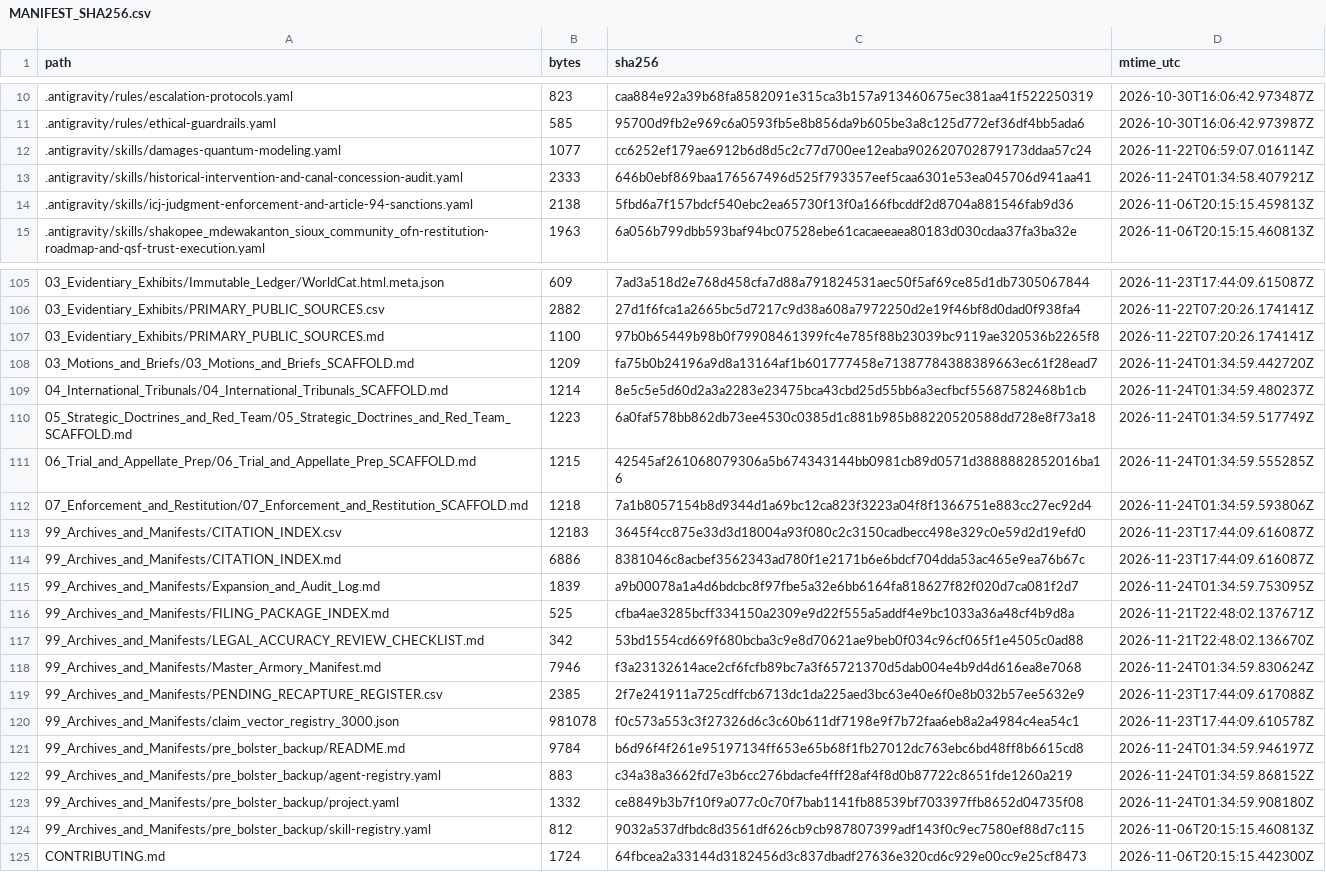
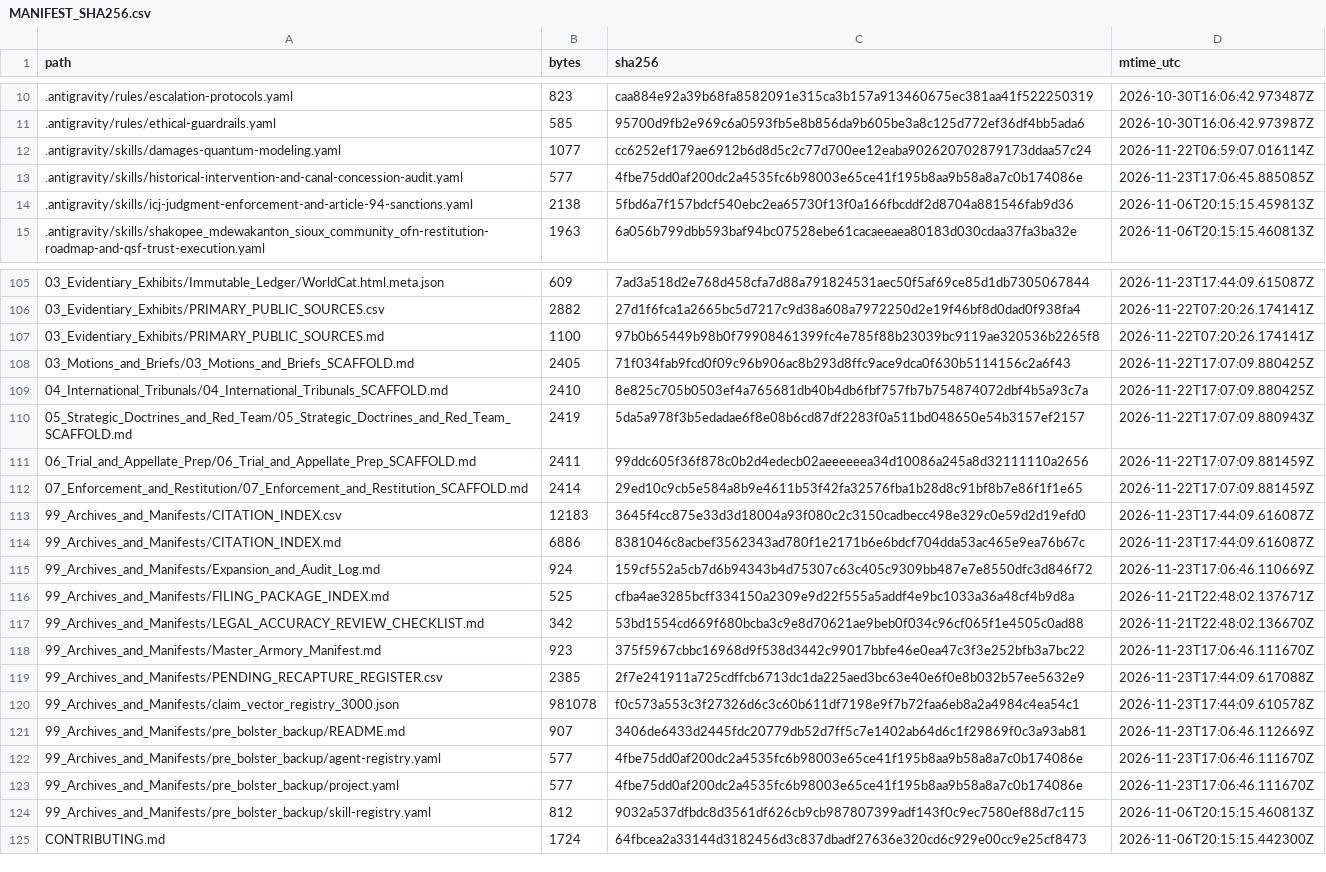
Before and after one commit to GlobalRestitutionAlliance/turtle-island-us-mn-shakopee-mdewakanton-sioux-community-of--master-litigation, a CSV file: 99_Archives_and_Manifests/MANIFEST_SHA256.csv, drawn as a sheet; only a part is shown, gaps mark what is left out; the diff covers the shown part only.

```diff
--- a/99_Archives_and_Manifests/MANIFEST_SHA256.csv
+++ b/99_Archives_and_Manifests/MANIFEST_SHA256.csv
@@ -12,3 +12,3 @@ path,bytes,sha256,mtime_utc
 .antigravity/skills/damages-quantum-modeling.yaml,1077,cc6252ef179ae6912b6d8d5c2c77d700ee12eaba902620702879173ddaa57c24,2026-11-22T06:59:07.016114Z
-.antigravity/skills/historical-intervention-and-canal-concession-audit.yaml,2333,646b0ebf869baa176567496d525f793357eef5caa6301e53ea045706d941aa41,2026-11-24T01:34:58.407921Z
+.antigravity/skills/historical-intervention-and-canal-concession-audit.yaml,577,4fbe75dd0af200dc2a4535fc6b98003e65ce41f195b8aa9b58a8a7c0b174086e,2026-11-23T17:06:45.885085Z
 .antigravity/skills/icj-judgment-enforcement-and-article-94-sanctions.yaml,2138,5fbd6a7f157bdcf540ebc2ea65730f13f0a166fbcddf2d8704a881546fab9d36,2026-11-06T20:15:15.459813Z
@@ -107,18 +107,18 @@ path,bytes,sha256,mtime_utc
 03_Evidentiary_Exhibits/PRIMARY_PUBLIC_SOURCES.md,1100,97b0b65449b98b0f79908461399fc4e785f88b23039bc9119ae320536b2265f8,2026-11-22T07:20:26.174141Z
-03_Motions_and_Briefs/03_Motions_and_Briefs_SCAFFOLD.md,1209,fa75b0b24196a9d8a13164af1b601777458e71387784388389663ec61f28ead7,2026-11-24T01:34:59.442720Z
-04_International_Tribunals/04_International_Tribunals_SCAFFOLD.md,1214,8e5c5e5d60d2a3a2283e23475bca43cbd25d55bb6a3ecfbcf55687582468b1cb,2026-11-24T01:34:59.480237Z
-05_Strategic_Doctrines_and_Red_Team/05_Strategic_Doctrines_and_Red_Team_SCAFFOLD.md,1223,6a0faf578bb862db73ee4530c0385d1c881b985b88220520588dd728e8f73a18,2026-11-24T01:34:59.517749Z
-06_Trial_and_Appellate_Prep/06_Trial_and_Appellate_Prep_SCAFFOLD.md,1215,42545af261068079306a5b674343144bb0981cb89d0571d3888882852016ba16,2026-11-24T01:34:59.555285Z
-07_Enforcement_and_Restitution/07_Enforcement_and_Restitution_SCAFFOLD.md,1218,7a1b8057154b8d9344d1a69bc12ca823f3223a04f8f1366751e883cc27ec92d4,2026-11-24T01:34:59.593806Z
+03_Motions_and_Briefs/03_Motions_and_Briefs_SCAFFOLD.md,2405,71f034fab9fcd0f09c96b906ac8b293d8ffc9ace9dca0f630b5114156c2a6f43,2026-11-22T17:07:09.880425Z
+04_International_Tribunals/04_International_Tribunals_SCAFFOLD.md,2410,8e825c705b0503ef4a765681db40b4db6fbf757fb7b754874072dbf4b5a93c7a,2026-11-22T17:07:09.880425Z
+05_Strategic_Doctrines_and_Red_Team/05_Strategic_Doctrines_and_Red_Team_SCAFFOLD.md,2419,5da5a978f3b5edadae6f8e08b6cd87df2283f0a511bd048650e54b3157ef2157,2026-11-22T17:07:09.880943Z
+06_Trial_and_Appellate_Prep/06_Trial_and_Appellate_Prep_SCAFFOLD.md,2411,99ddc605f36f878c0b2d4edecb02aeeeeeea34d10086a245a8d32111110a2656,2026-11-22T17:07:09.881459Z
+07_Enforcement_and_Restitution/07_Enforcement_and_Restitution_SCAFFOLD.md,2414,29ed10c9cb5e584a8b9e4611b53f42fa32576fba1b28d8c91bf8b7e86f1f1e65,2026-11-22T17:07:09.881459Z
 99_Archives_and_Manifests/CITATION_INDEX.csv,12183,3645f4cc875e33d3d18004a93f080c2c3150cadbecc498e329c0e59d2d19efd0,2026-11-23T17:44:09.616087Z
 99_Archives_and_Manifests/CITATION_INDEX.md,6886,8381046c8acbef3562343ad780f1e2171b6e6bdcf704dda53ac465e9ea76b67c,2026-11-23T17:44:09.616087Z
-99_Archives_and_Manifests/Expansion_and_Audit_Log.md,1839,a9b00078a1a4d6bdcbc8f97fbe5a32e6bb6164fa818627f82f020d7ca081f2d7,2026-11-24T01:34:59.753095Z
+99_Archives_and_Manifests/Expansion_and_Audit_Log.md,924,159cf552a5cb7d6b94343b4d75307c63c405c9309bb487e7e8550dfc3d846f72,2026-11-23T17:06:46.110669Z
 99_Archives_and_Manifests/FILING_PACKAGE_INDEX.md,525,cfba4ae3285bcff334150a2309e9d22f555a5addf4e9bc1033a36a48cf4b9d8a,2026-11-21T22:48:02.137671Z
 99_Archives_and_Manifests/LEGAL_ACCURACY_REVIEW_CHECKLIST.md,342,53bd1554cd669f680bcba3c9e8d70621ae9beb0f034c96cf065f1e4505c0ad88,2026-11-21T22:48:02.136670Z
-99_Archives_and_Manifests/Master_Armory_Manifest.md,7946,f3a23132614ace2cf6fcfb89bc7a3f65721370d5dab004e4b9d4d616ea8e7068,2026-11-24T01:34:59.830624Z
+99_Archives_and_Manifests/Master_Armory_Manifest.md,923,375f5967cbbc16968d9f538d3442c99017bbfe46e0ea47c3f3e252bfb3a7bc22,2026-11-23T17:06:46.111670Z
 99_Archives_and_Manifests/PENDING_RECAPTURE_REGISTER.csv,2385,2f7e241911a725cdffcb6713dc1da225aed3bc63e40e6f0e8b032b57ee5632e9,2026-11-23T17:44:09.617088Z
 99_Archives_and_Manifests/claim_vector_registry_3000.json,981078,f0c573a553c3f27326d6c3c60b611df7198e9f7b72faa6eb8a2a4984c4ea54c1,2026-11-23T17:44:09.610578Z
-99_Archives_and_Manifests/pre_bolster_backup/README.md,9784,b6d96f4f261e95197134ff653e65b68f1fb27012dc763ebc6bd48ff8b6615cd8,2026-11-24T01:34:59.946197Z
-99_Archives_and_Manifests/pre_bolster_backup/agent-registry.yaml,883,c34a38a3662fd7e3b6cc276bdacfe4fff28af4f8d0b87722c8651fde1260a219,2026-11-24T01:34:59.868152Z
-99_Archives_and_Manifests/pre_bolster_backup/project.yaml,1332,ce8849b3b7f10f9a077c0c70f7bab1141fb88539bf703397ffb8652d04735f08,2026-11-24T01:34:59.908180Z
+99_Archives_and_Manifests/pre_bolster_backup/README.md,907,3406de6433d2445fdc20779db52d7ff5c7e1402ab64d6c1f29869f0c3a93ab81,2026-11-23T17:06:46.112669Z
+99_Archives_and_Manifests/pre_bolster_backup/agent-registry.yaml,577,4fbe75dd0af200dc2a4535fc6b98003e65ce41f195b8aa9b58a8a7c0b174086e,2026-11-23T17:06:46.111670Z
+99_Archives_and_Manifests/pre_bolster_backup/project.yaml,577,4fbe75dd0af200dc2a4535fc6b98003e65ce41f195b8aa9b58a8a7c0b174086e,2026-11-23T17:06:46.111670Z
 99_Archives_and_Manifests/pre_bolster_backup/skill-registry.yaml,812,9032a537dfbdc8d3561df626cb9cb987807399adf143f0c9ec7580ef88d7c115,2026-11-06T20:15:15.460813Z
```
Also changed, not shown: 77 edited cells elsewhere in this file, 37 other files.
